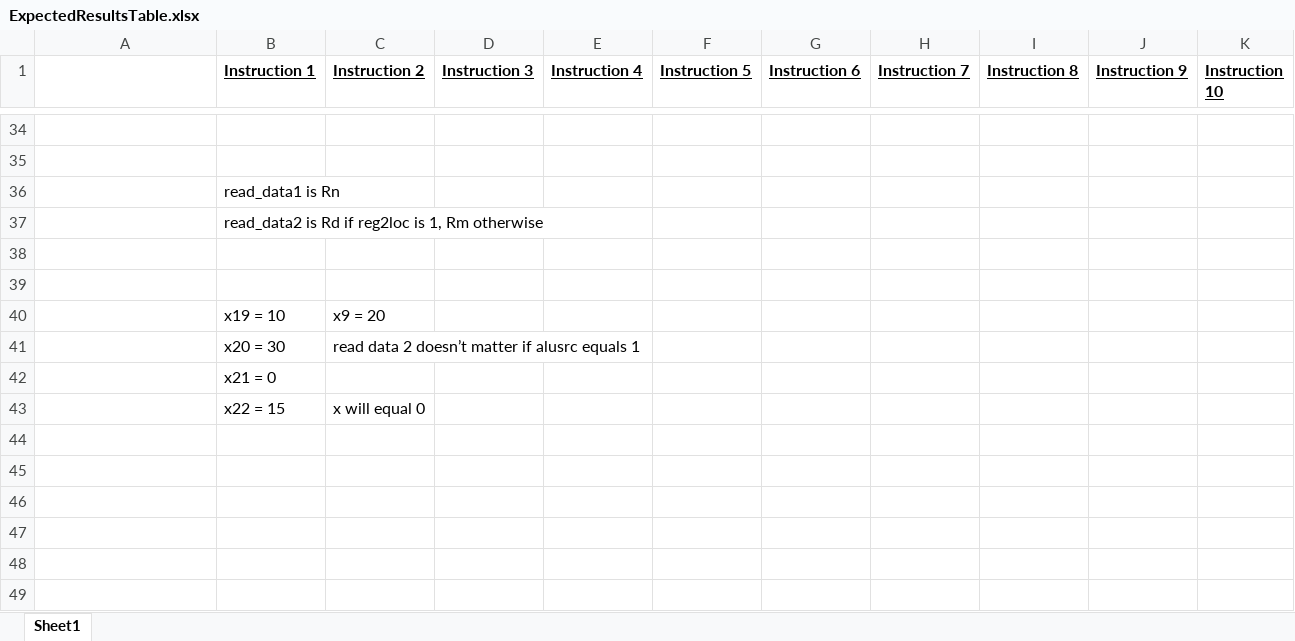
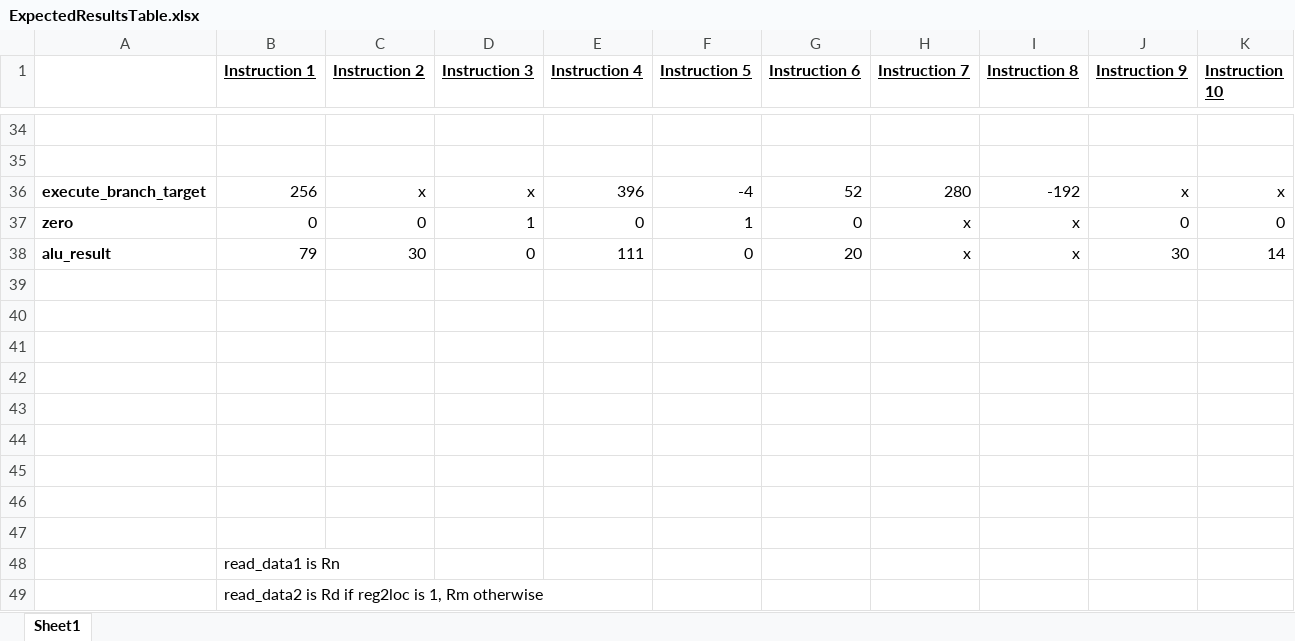
Before and after one commit to mc25573/ARMv8-Processor, an Excel workbook: testfiles/ExpectedResultsTable.xlsx, sheet Sheet1, drawn as a sheet; only a part is shown, gaps mark what is left out; the shorter side is filled out with more unchanged rows; values as stored, in another font and other column widths than the file's, no borders; the diff names each change by its address in the sheet, - before the commit and + after, or states it on an @@ line.

```diff
--- a/testfiles/ExpectedResultsTable.xlsx (sheet Sheet1)
+++ b/testfiles/ExpectedResultsTable.xlsx (sheet Sheet1)
+row 36: execute_branch_target | 256 | x | x | 396 | -4 | 52 | 280 | -192 | x | x
+row 37: zero | 0 | 0 | 1 | 0 | 1 | 0 | x | x | 0 | 0
+row 38: alu_result | 79 | 30 | 0 | 111 | 0 | 20 | x | x | 30 | 14
+row 39: (empty)
+row 40: (empty)
+row 41: (empty)
+row 42: (empty)
+row 43: (empty)
+row 44: (empty)
+row 45: (empty)
+row 46: (empty)
+row 47: (empty)
```
Also changed, not shown: 4 other files.
